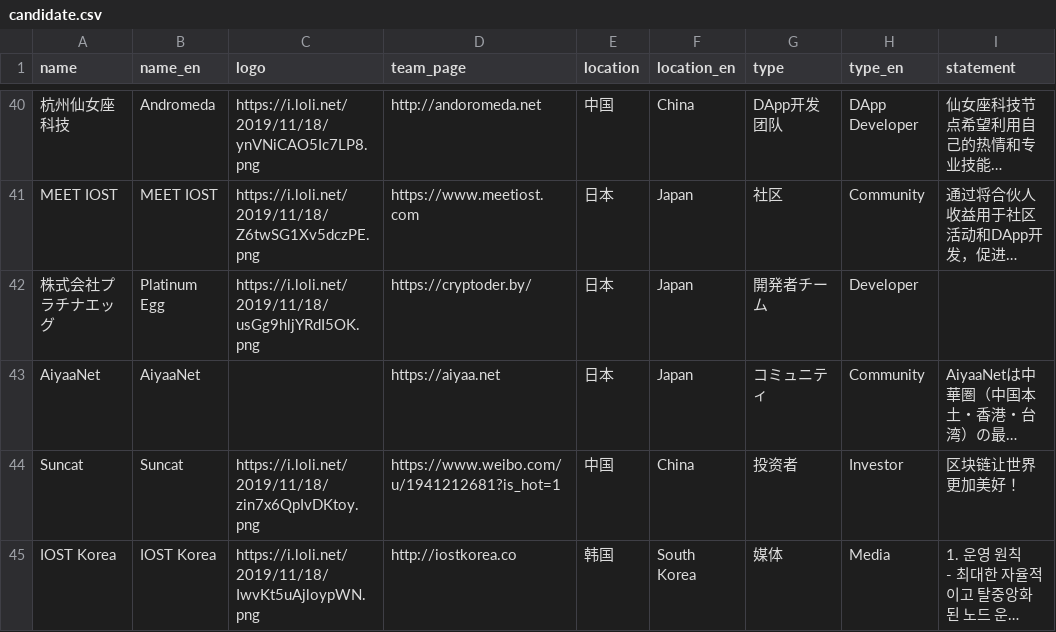
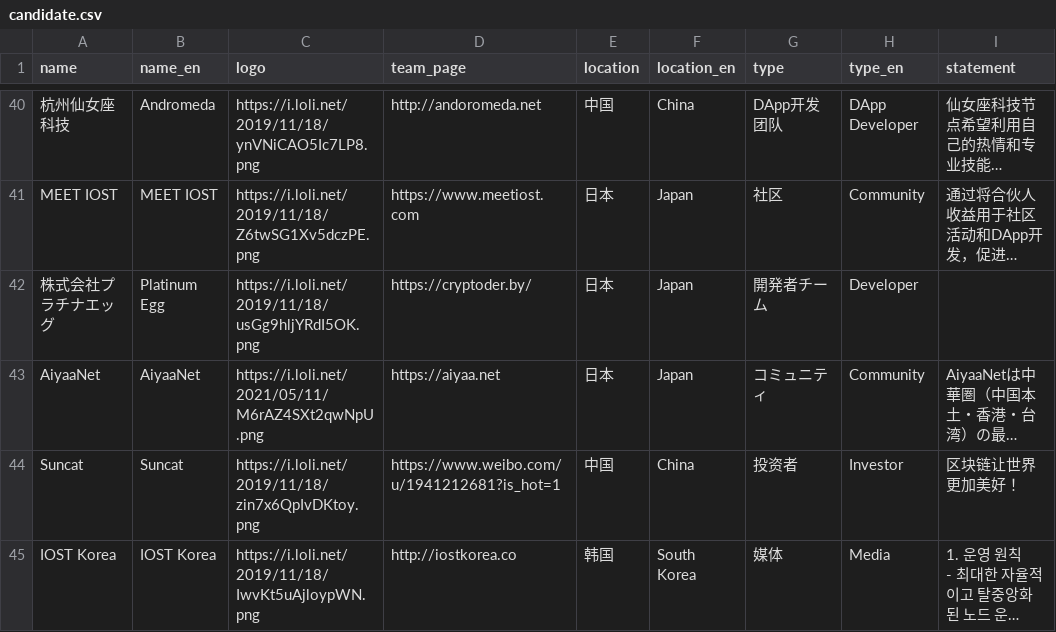
Before and after one commit to iost-official/iost-api, a CSV file: config/candidate.csv, drawn as a sheet; only a part is shown, gaps mark what is left out; long unchanged cells end in …; the diff covers the shown part only; the diff names each change by its address in the sheet, - before the commit and + after, or states it on an @@ line.

Commit message:
update candidate

```diff
--- a/config/candidate.csv
+++ b/config/candidate.csv
-C43 (logo): (empty)
+C43 (logo): https://i.loli.net/2021/05/11/M6rAZ4SXt2qwNpU.png
```
Also changed, not shown: 1 added row and 2 edited cells elsewhere in this file.
